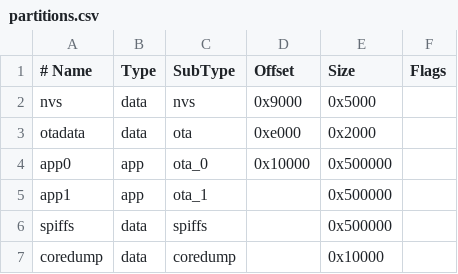
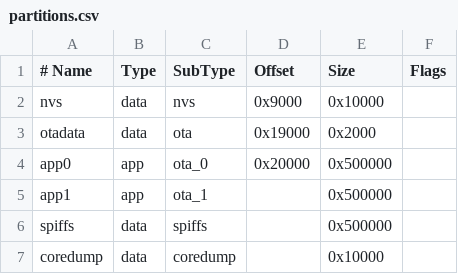
Before and after one commit to Andre1Becker/GalvOS, a CSV file: partitions.csv, drawn as a sheet.

```diff
--- a/partitions.csv
+++ b/partitions.csv
@@ -1,5 +1,5 @@
 # Name,   Type, SubType,  Offset,   Size,   Flags
-nvs,      data, nvs,      0x9000,   0x5000,
-otadata,  data, ota,      0xe000,   0x2000,
-app0,     app,  ota_0,    0x10000,  0x500000,
+nvs,      data, nvs,      0x9000,   0x10000,
+otadata,  data, ota,      0x19000,  0x2000,
+app0,     app,  ota_0,    0x20000,  0x500000,
 app1,     app,  ota_1,    ,         0x500000,
```
Also changed, not shown: 1 other file.
